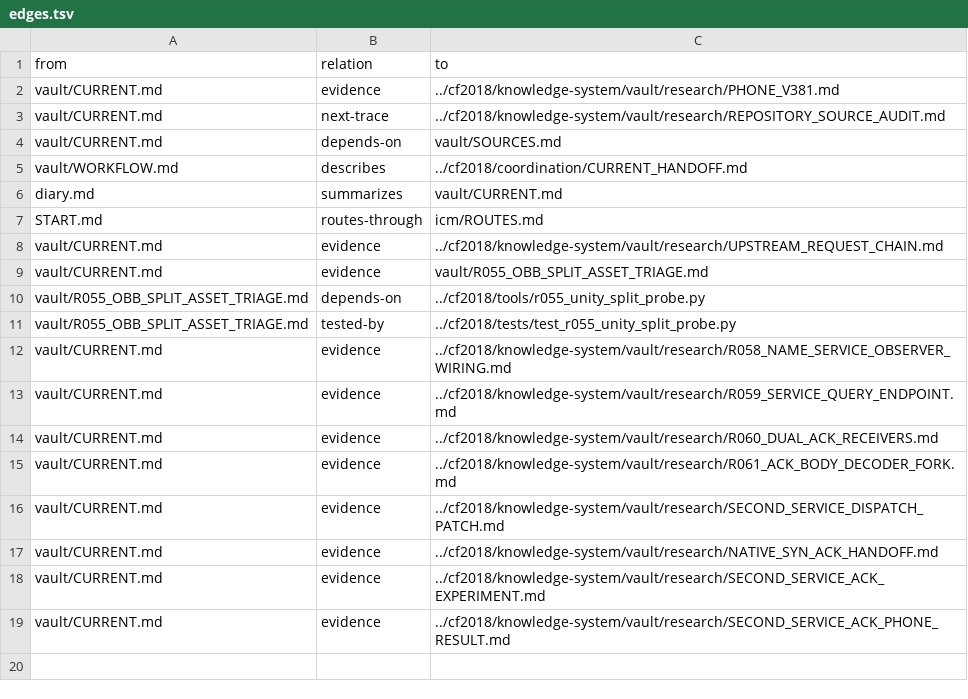
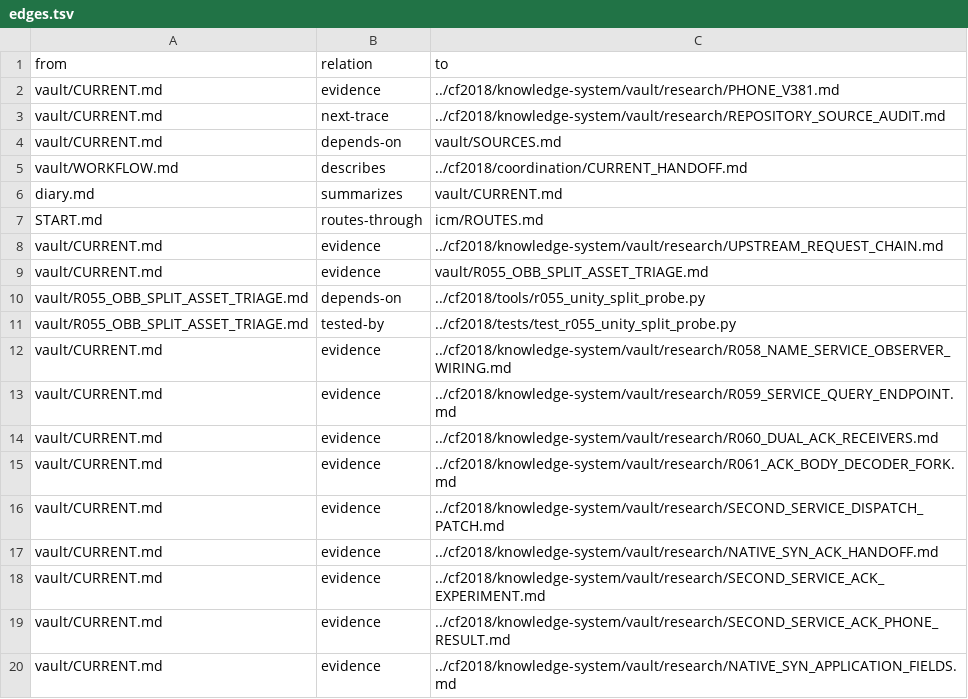
Before and after one commit to despairarc000/temp, a TSV file: cf2018v2/graphify/edges.tsv, drawn as a sheet; the diff names each change by its address in the sheet, - before the commit and + after, or states it on an @@ line.

```diff
--- a/cf2018v2/graphify/edges.tsv
+++ b/cf2018v2/graphify/edges.tsv
+row 20: vault/CURRENT.md | evidence | ../cf2018/knowledge-system/vault/research/NATIVE_SYN_APPLICATION_FIELDS.md
```
Also changed, not shown: cf2018/knowledge-system/graphify/edges.tsv, 11 other files.
